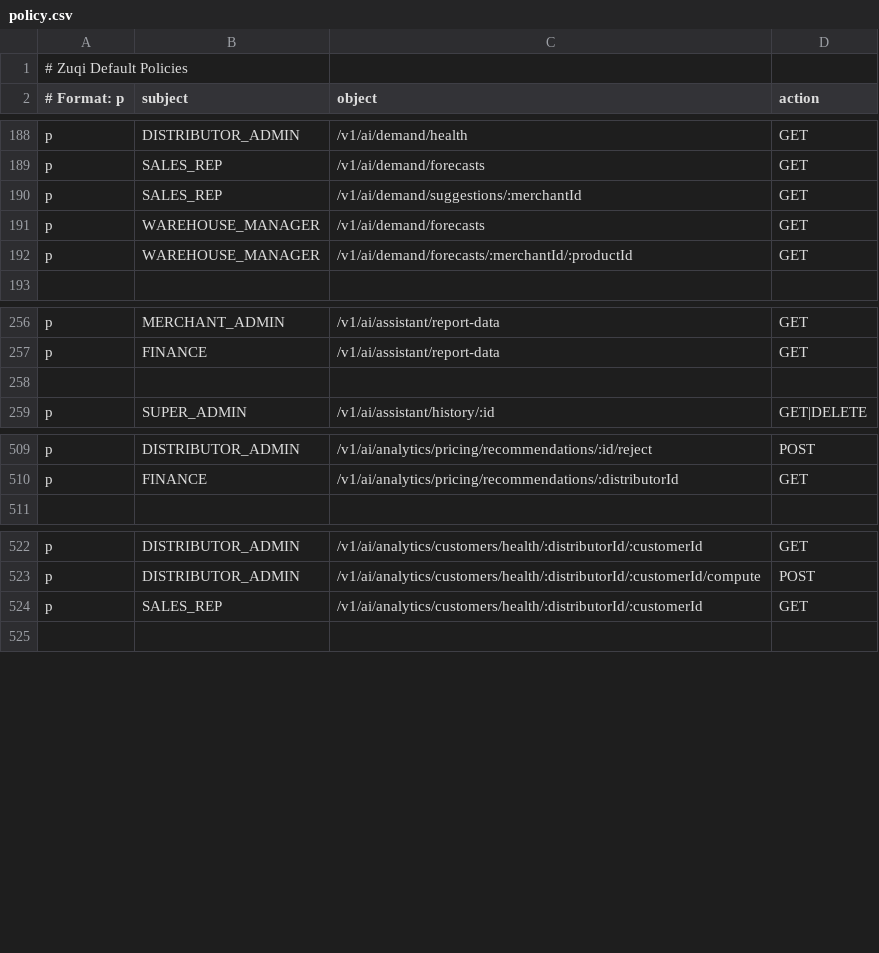
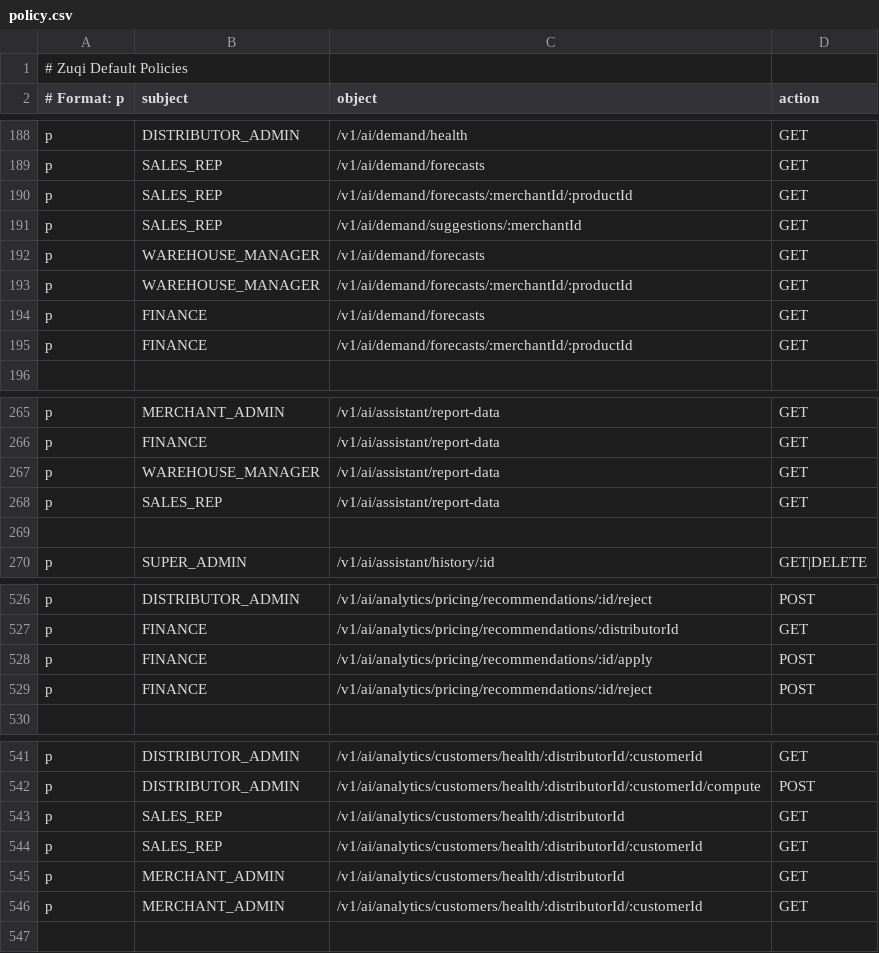
Before and after one commit to Mwai-kiragu/zuqi-backend, a CSV file: src/main/resources/casbin/policy.csv, drawn as a sheet; only a part is shown, gaps mark what is left out; the diff covers the shown part only; the diff names each change by its address in the sheet, - before the commit and + after, or states it on an @@ line.

Commit message:
Extend AI Casbin policies to user group base roles
SALES_REP:
- Demand forecast drill-down (:merchantId/:productId)
- Customer segments list (for targeting)
- Full churn list (not just at-risk)
- Customer health score list
- AI assistant report generation and report-data

FINANCE:
- Demand forecasts (list + drill-down) for demand planning
- Supplier price trends by supplier (:supplierId)
- Pricing recommendation apply/reject actions
- Compliance report generate, templates, and fetch
- AI assistant report generation already had; now explicit

WAREHOUSE_MANAGER:
- AI assistant report generation and report-data

MERCHANT_ADMIN:
- Customer segments, churn (full + at-risk), health scores
- AI assistant report generation

```diff
--- a/src/main/resources/casbin/policy.csv
+++ b/src/main/resources/casbin/policy.csv
+row 190: p | SALES_REP | /v1/ai/demand/forecasts/:merchantId/:productId | GET
+row 194: p | FINANCE | /v1/ai/demand/forecasts | GET
+row 195: p | FINANCE | /v1/ai/demand/forecasts/:merchantId/:productId | GET
+row 267: p | WAREHOUSE_MANAGER | /v1/ai/assistant/report-data | GET
+row 268: p | SALES_REP | /v1/ai/assistant/report-data | GET
+row 528: p | FINANCE | /v1/ai/analytics/pricing/recommendations/:id/apply | POST
+row 529: p | FINANCE | /v1/ai/analytics/pricing/recommendations/:id/reject | POST
+row 543: p | SALES_REP | /v1/ai/analytics/customers/health/:distributorId | GET
+row 545: p | MERCHANT_ADMIN | /v1/ai/analytics/customers/health/:distributorId | GET
+row 546: p | MERCHANT_ADMIN | /v1/ai/analytics/customers/health/:distributorId/:customerId | GET
```
Also changed, not shown: 13 added rows, 1 removed row and 1 edited cell elsewhere in this file.
